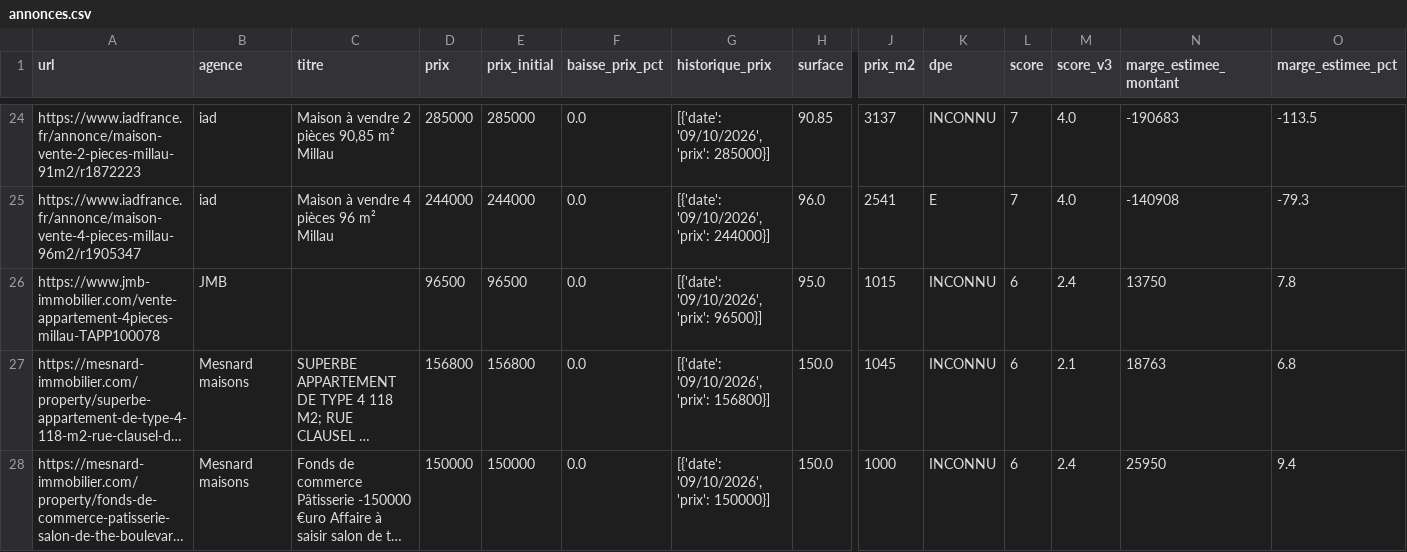
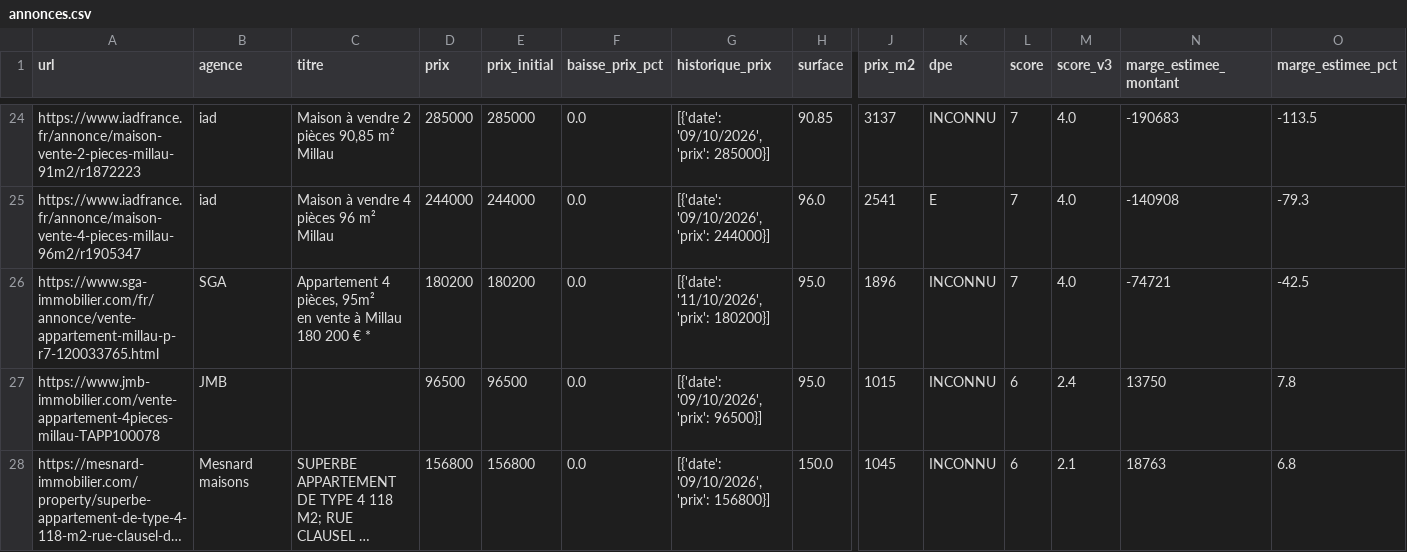
Before and after one commit to florentboutreux/suivi_immo, a CSV file: data/annonces.csv, drawn as a sheet; only a part is shown, gaps mark what is left out; the shorter side is filled out with more unchanged rows; long unchanged cells end in …; rows hold the shown columns only; ↵ is a line break in a cell; the diff names each change by its address in the sheet, - before the commit and + after, or states it on an @@ line.

Commit message:
auto: actualisation des annonces et baisses de prix

```diff
--- a/data/annonces.csv
+++ b/data/annonces.csv
+row 26: https://www.sga-immobilier.com/fr/annonce/vente-appartement-millau-p-r7-120033765.html | SGA | Appartement 4 pièces, 95m² ↵ en vente à Millau ↵ 180 200 € * | 180200 | 180200 | 0.0 | [{'date': '11/10/2026', 'prix': 180200}] | 95.0 | 1896 | INCONNU | 7 | 4.0 | -74721 | -42.5
```
Also changed, not shown: 2 other files.
